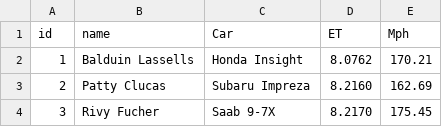
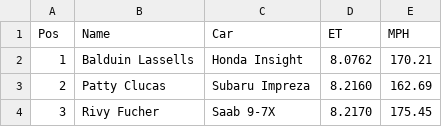
Before and after one commit to adam-bentley/EuropeanFWDWebsite, a CSV file: MOCK_DATA.csv, drawn as a sheet; only a part is shown; removed rows and columns are numbered as before the commit, all else as after; the diff names each change by its address in the sheet, - before the commit and + after, or states it on an @@ line.

Commit message:
Added the ability to pull data from a CSV file

```diff
--- a/MOCK_DATA.csv
+++ b/MOCK_DATA.csv
-row 1: id | name | Car | ET | Mph
+row 1: Pos | Name | Car | ET | MPH
```
Also changed, not shown: 4 other files.
